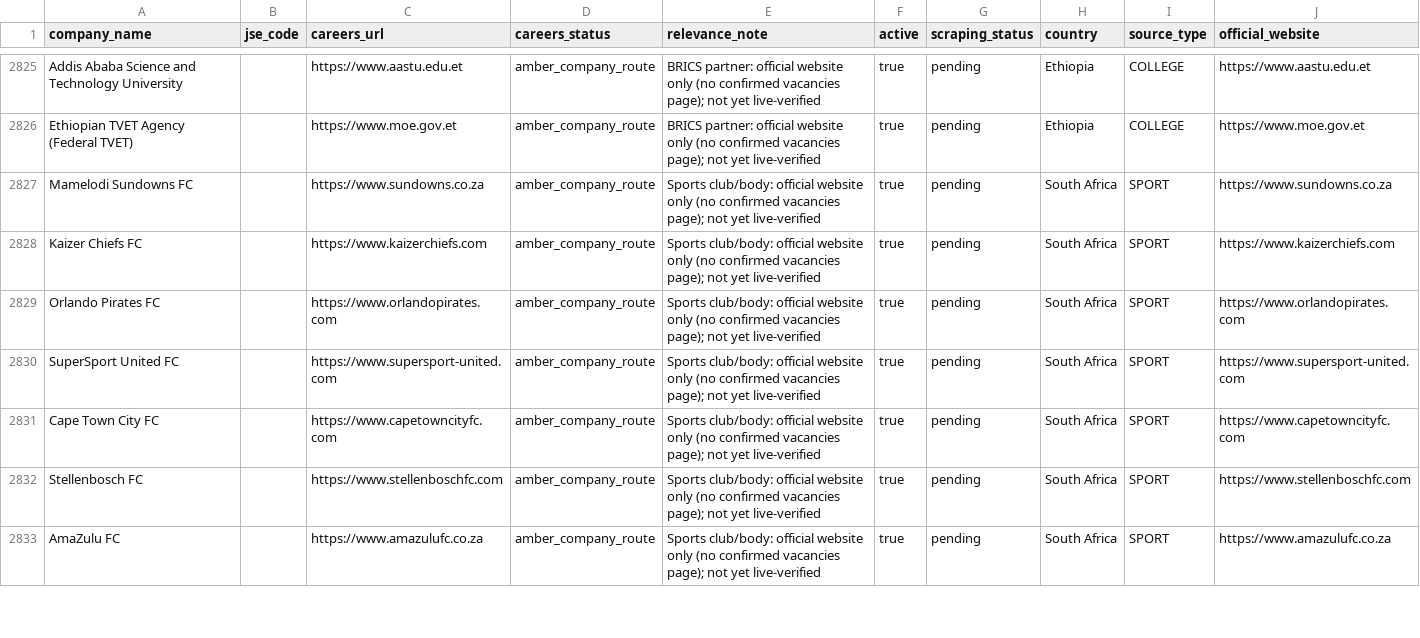
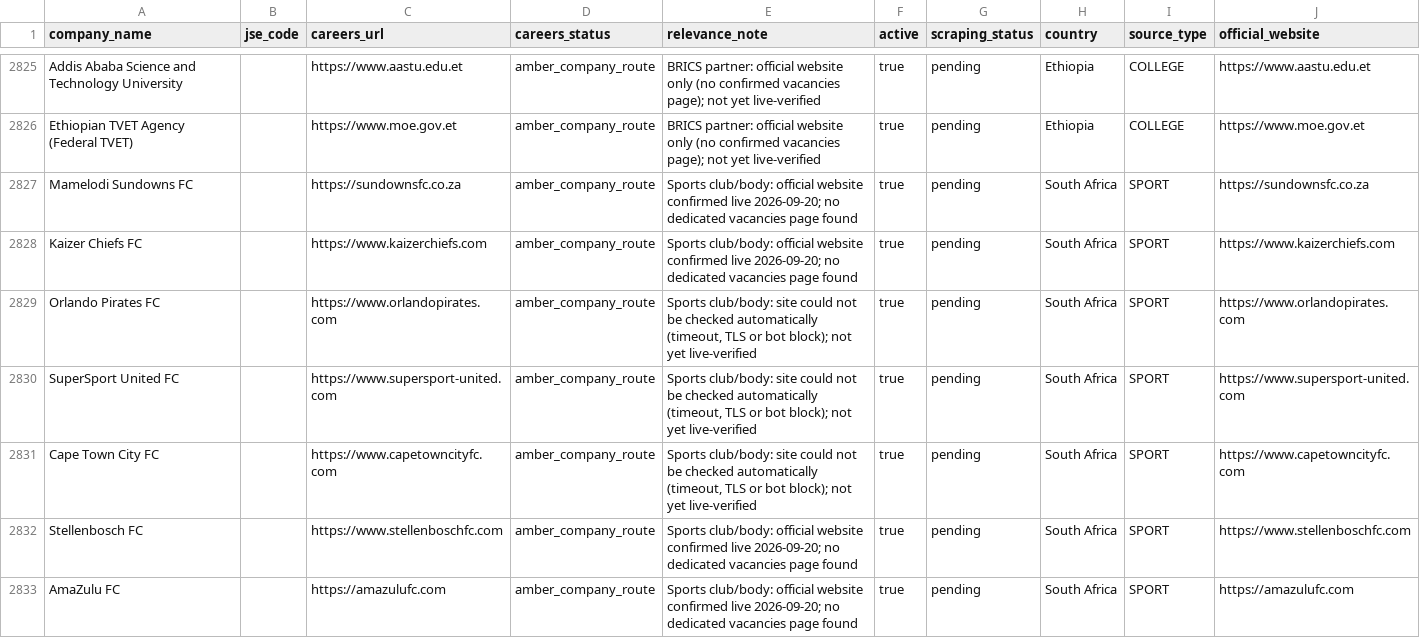
Before and after one commit to Hexmagistus/sospana-sonke, a CSV file: backend/seed/company_database_import.csv, drawn as a sheet; only a part is shown, gaps mark what is left out; the diff covers the shown part only.

```diff
--- a/backend/seed/company_database_import.csv
+++ b/backend/seed/company_database_import.csv
@@ -2826,8 +2826,8 @@ Addis Ababa Science and Technology University,,https://www.aastu.edu.et,amber_co
 Ethiopian TVET Agency (Federal TVET),,https://www.moe.gov.et,amber_company_route,BRICS partner: official website only (no confirmed vacancies page); not yet live-verified,true,pending,Ethiopia,COLLEGE,https://www.moe.gov.et
-Mamelodi Sundowns FC,,https://www.sundowns.co.za,amber_company_route,Sports club/body: official website only (no confirmed vacancies page); not yet live-verified,true,pending,South Africa,SPORT,https://www.sundowns.co.za
-Kaizer Chiefs FC,,https://www.kaizerchiefs.com,amber_company_route,Sports club/body: official website only (no confirmed vacancies page); not yet live-verified,true,pending,South Africa,SPORT,https://www.kaizerchiefs.com
-Orlando Pirates FC,,https://www.orlandopirates.com,amber_company_route,Sports club/body: official website only (no confirmed vacancies page); not yet live-verified,true,pending,South Africa,SPORT,https://www.orlandopirates.com
-SuperSport United FC,,https://www.supersport-united.com,amber_company_route,Sports club/body: official website only (no confirmed vacancies page); not yet live-verified,true,pending,South Africa,SPORT,https://www.supersport-united.com
-Cape Town City FC,,https://www.capetowncityfc.com,amber_company_route,Sports club/body: official website only (no confirmed vacancies page); not yet live-verified,true,pending,South Africa,SPORT,https://www.capetowncityfc.com
-Stellenbosch FC,,https://www.stellenboschfc.com,amber_company_route,Sports club/body: official website only (no confirmed vacancies page); not yet live-verified,true,pending,South Africa,SPORT,https://www.stellenboschfc.com
-AmaZulu FC,,https://www.amazulufc.co.za,amber_company_route,Sports club/body: official website only (no confirmed vacancies page); not yet live-verified,true,pending,South Africa,SPORT,https://www.amazulufc.co.za
+Mamelodi Sundowns FC,,https://sundownsfc.co.za,amber_company_route,Sports club/body: official website confirmed live 2026-09-20; no dedicated vacancies page found,true,pending,South Africa,SPORT,https://sundownsfc.co.za
+Kaizer Chiefs FC,,https://www.kaizerchiefs.com,amber_company_route,Sports club/body: official website confirmed live 2026-09-20; no dedicated vacancies page found,true,pending,South Africa,SPORT,https://www.kaizerchiefs.com
+Orlando Pirates FC,,https://www.orlandopirates.com,amber_company_route,"Sports club/body: site could not be checked automatically (timeout, TLS or bot block); not yet live-verified",true,pending,South Africa,SPORT,https://www.orlandopirates.com
+SuperSport United FC,,https://www.supersport-united.com,amber_company_route,"Sports club/body: site could not be checked automatically (timeout, TLS or bot block); not yet live-verified",true,pending,South Africa,SPORT,https://www.supersport-united.com
+Cape Town City FC,,https://www.capetowncityfc.com,amber_company_route,"Sports club/body: site could not be checked automatically (timeout, TLS or bot block); not yet live-verified",true,pending,South Africa,SPORT,https://www.capetowncityfc.com
+Stellenbosch FC,,https://www.stellenboschfc.com,amber_company_route,Sports club/body: official website confirmed live 2026-09-20; no dedicated vacancies page found,true,pending,South Africa,SPORT,https://www.stellenboschfc.com
+AmaZulu FC,,https://amazulufc.com,amber_company_route,Sports club/body: official website confirmed live 2026-09-20; no dedicated vacancies page found,true,pending,South Africa,SPORT,https://amazulufc.com
```
Also changed, not shown: 1 removed row and 52 edited cells elsewhere in this file.
